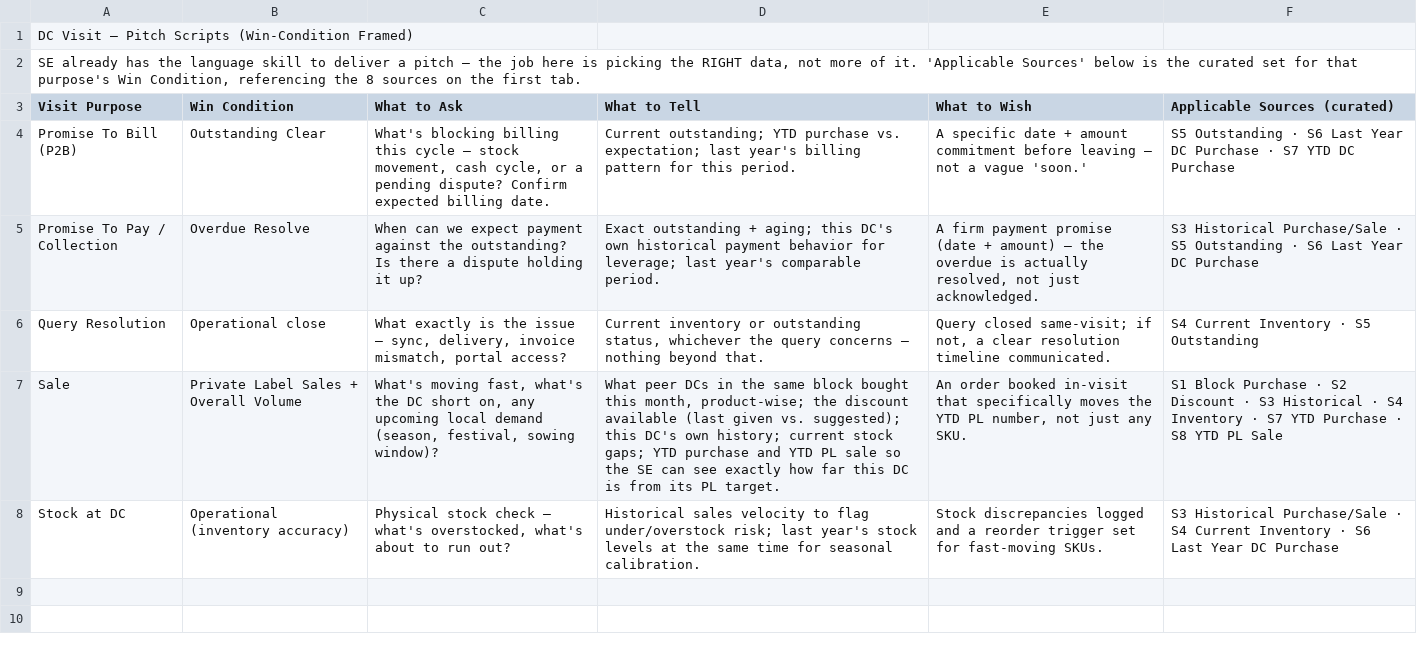
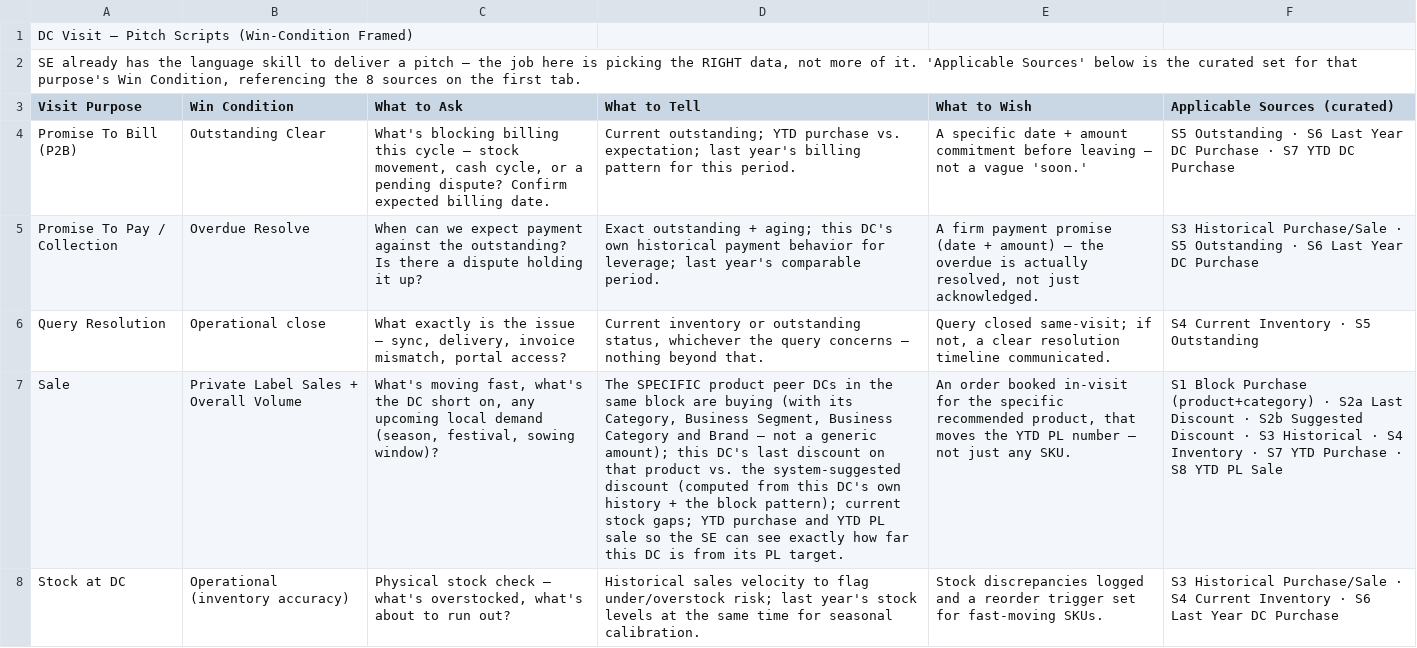
Before and after one commit to shashanksingh-web/SE_automation_agent, a CSV file: pitch_config/SE_DC_Visit_Pitch_Playbook - DC Visit Pitch Scripts.csv, drawn as a sheet; the diff names each change by its address in the sheet, - before the commit and + after, or states it on an @@ line.

```diff
--- a/pitch_config/SE_DC_Visit_Pitch_Playbook - DC Visit Pitch Scripts.csv
+++ b/pitch_config/SE_DC_Visit_Pitch_Playbook - DC Visit Pitch Scripts.csv
-D7 (What to Tell): What peer DCs in the same block bought this month, product-wise; the discount available (last given vs. suggested); this DC's own history; current stock…
+D7 (What to Tell): The SPECIFIC product peer DCs in the same block are buying (with its Category, Business Segment, Business Category and Brand — not a generic amount); this DC's last discount on that product vs. the system-suggested discount (computed from this DC's own history + the block pattern); current stock…
-E7 (What to Wish): …booked in-visit that specifically moves the YTD PL number, not just…
+E7 (What to Wish): …booked in-visit for the specific recommended product, that moves the YTD PL number — not just…
-F7 (Applicable Sources (curated)): …Block Purchase · S2 Discount ·…
+F7 (Applicable Sources (curated)): …Block Purchase (product+category) · S2a Last Discount · S2b Suggested Discount ·…
```
Also changed, not shown: pitch_config/SE_DC_Visit_Pitch_Playbook - DC Visit Pitch (Hindi).csv, pitch_config/SE_DC_Visit_Pitch_Playbook - DC Visit Pitch (Multi-Purpose).csv, 4 other files.
